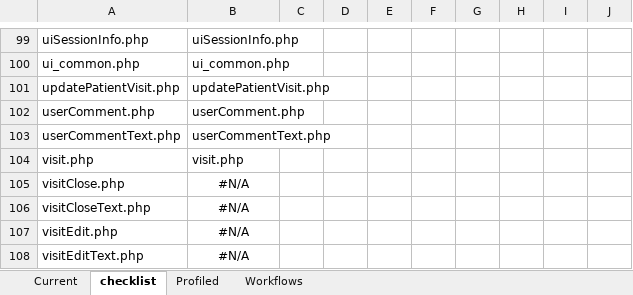
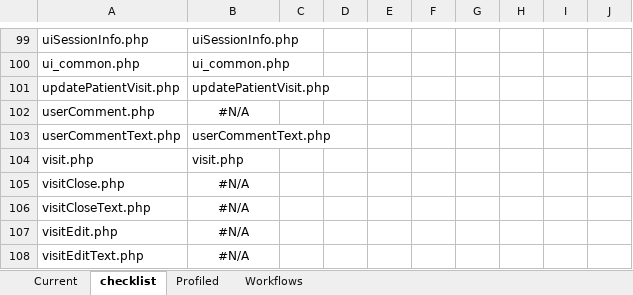
Before and after one commit to docsbydesign/piClinic, an Excel workbook: tools/web file descriptions.xlsx, sheet checklist, drawn as a sheet; only a part is shown, gaps mark what is left out; values as stored, in another font and other column widths than the file's, no borders; the diff names each change by its address in the sheet, - before the commit and + after, or states it on an @@ line.

```diff
--- a/tools/web file descriptions.xlsx (sheet checklist)
+++ b/tools/web file descriptions.xlsx (sheet checklist)
-B102: userComment.php
+B102: #N/A
-B102 alignment: left
+B102 alignment: center
```
Also changed, not shown: sheet Current, formulas that keep their value.
